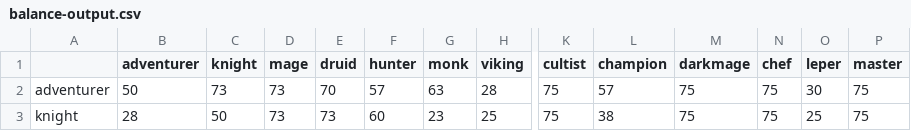
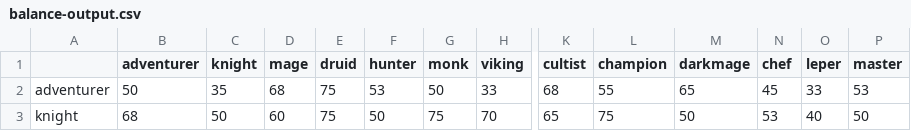
Before and after one commit to shaunnez/nannymudnz, a CSV file: scripts/balance-output.csv, drawn as a sheet; only a part is shown, gaps mark what is left out; the diff covers the shown part only; the diff names each change by its address in the sheet, - before the commit and + after, or states it on an @@ line.

```diff
--- a/scripts/balance-output.csv
+++ b/scripts/balance-output.csv
-C2 (knight): 73
+C2 (knight): 35
-D2 (mage): 73
+D2 (mage): 68
-E2 (druid): 70
+E2 (druid): 75
-F2 (hunter): 57
+F2 (hunter): 53
-G2 (monk): 63
+G2 (monk): 50
-H2 (viking): 28
+H2 (viking): 33
-K2 (cultist): 75
+K2 (cultist): 68
-L2 (champion): 57
+L2 (champion): 55
-M2 (darkmage): 75
+M2 (darkmage): 65
-N2 (chef): 75
+N2 (chef): 45
-O2 (leper): 30
+O2 (leper): 33
-P2 (master): 75
+P2 (master): 53
-B3 (adventurer): 28
+B3 (adventurer): 68
-D3 (mage): 73
+D3 (mage): 60
-E3 (druid): 73
+E3 (druid): 75
-F3 (hunter): 60
+F3 (hunter): 50
-G3 (monk): 23
+G3 (monk): 75
-H3 (viking): 25
+H3 (viking): 70
-K3 (cultist): 75
+K3 (cultist): 65
-L3 (champion): 38
+L3 (champion): 75
-M3 (darkmage): 75
+M3 (darkmage): 50
-N3 (chef): 75
+N3 (chef): 53
-O3 (leper): 25
+O3 (leper): 40
-P3 (master): 75
+P3 (master): 50
```
Also changed, not shown: 163 edited cells elsewhere in this file, 4 other files.
